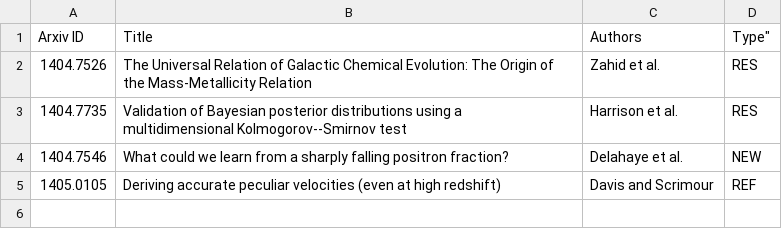
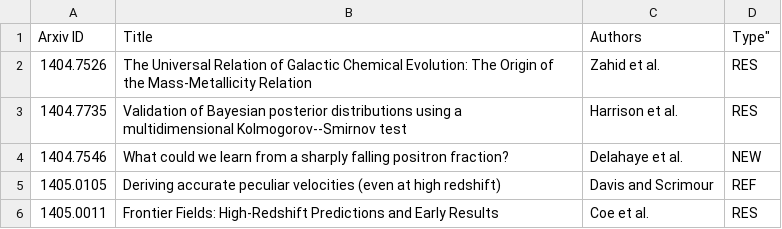
Before and after one commit to forero/arXiv, a CSV file: 2014/May.csv, drawn as a sheet; the diff names each change by its address in the sheet, - before the commit and + after, or states it on an @@ line.

```diff
--- a/2014/May.csv
+++ b/2014/May.csv
+row 6: 1405.0011 | Frontier Fields: High-Redshift Predictions and Early Results | Coe et al. | RES
```
